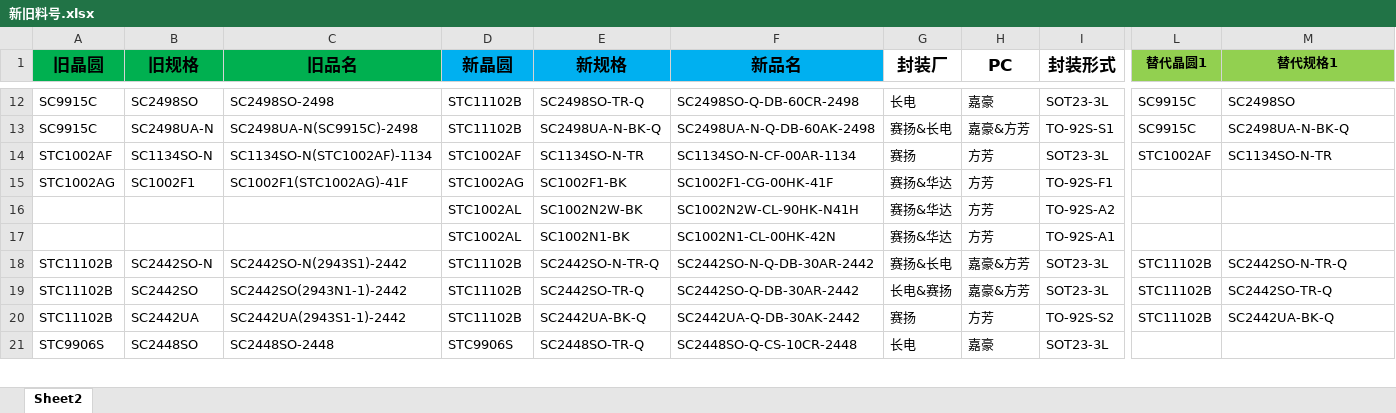
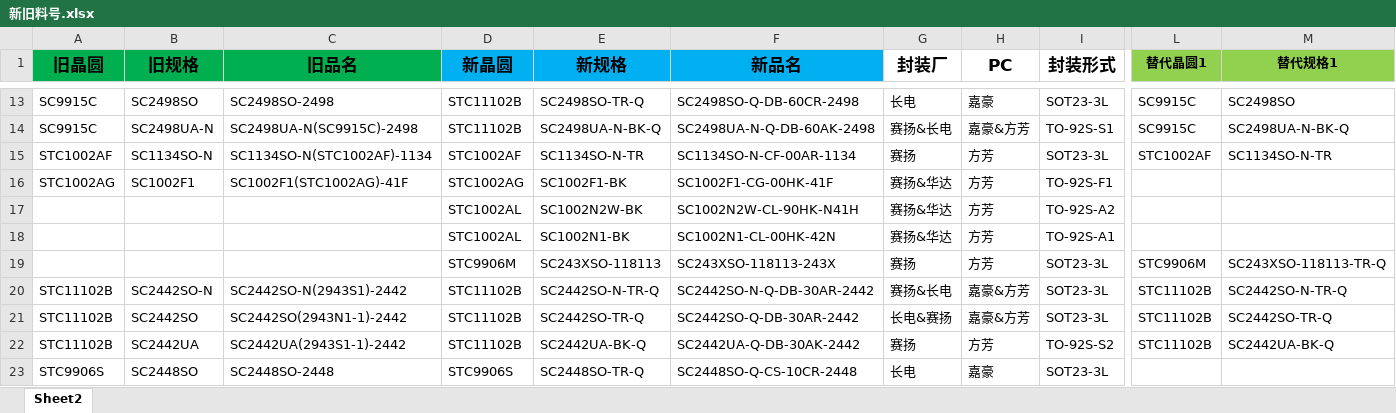
Before and after one commit to TTTriste06/operation_planning-, an Excel workbook: 新旧料号.xlsx, sheet Sheet2, drawn as a sheet; only a part is shown, gaps mark what is left out; values as stored, in another font and other column widths than the file's, no borders; conditional formats not drawn; rows hold the shown columns only; the diff covers the shown part only; the diff names each change by its address in the sheet, - before the commit and + after, or states it on an @@ line.

```diff
--- a/新旧料号.xlsx (sheet Sheet2)
+++ b/新旧料号.xlsx (sheet Sheet2)
+row 19:  |  |  | STC9906M | SC243XSO-118113 | SC243XSO-118113-243X | 赛扬 | 方芳 | SOT23-3L | STC9906M | SC243XSO-118113-TR-Q
```
Also changed, not shown: 14 added rows, 3 removed rows, 3 moved rows and 88 edited cells elsewhere in this sheet.
